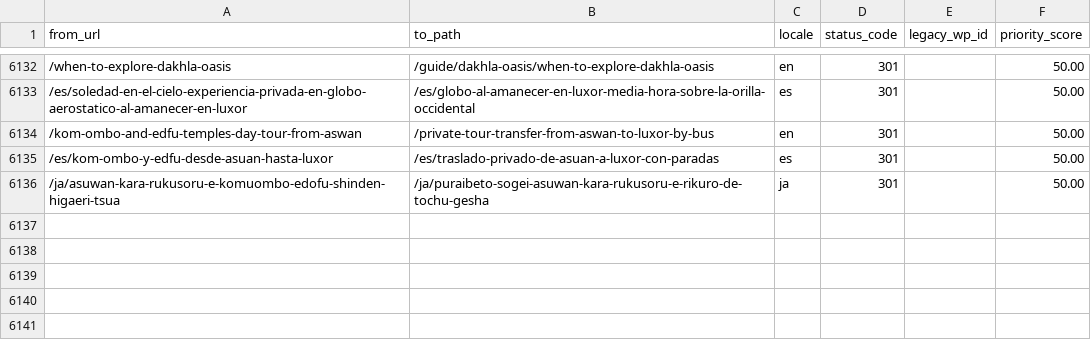
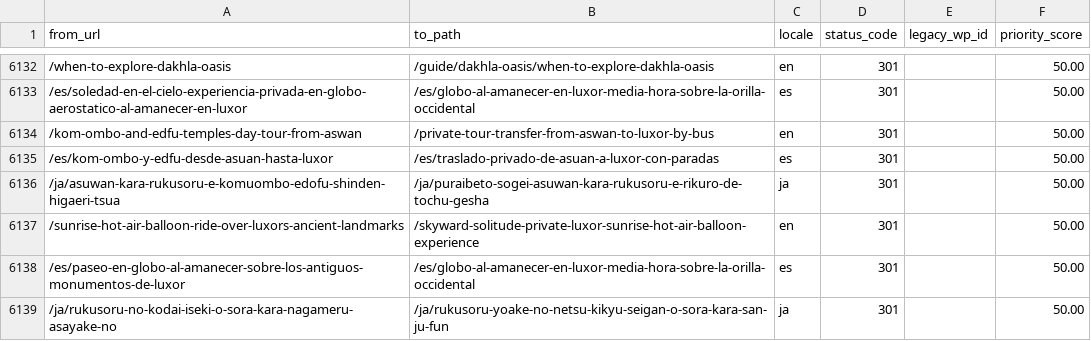
Before and after one commit to desertcanvasart-dotcom/travel2egypt-next, a CSV file: migration/redirect-map.csv, drawn as a sheet; only a part is shown, gaps mark what is left out; the diff names each change by its address in the sheet, - before the commit and + after, or states it on an @@ line.

```diff
--- a/migration/redirect-map.csv
+++ b/migration/redirect-map.csv
+row 6137: /sunrise-hot-air-balloon-ride-over-luxors-ancient-landmarks | /skyward-solitude-private-luxor-sunrise-hot-air-balloon-experience | en | 301 |  | 50.00
+row 6138: /es/paseo-en-globo-al-amanecer-sobre-los-antiguos-monumentos-de-luxor | /es/globo-al-amanecer-en-luxor-media-hora-sobre-la-orilla-occidental | es | 301 |  | 50.00
+row 6139: /ja/rukusoru-no-kodai-iseki-o-sora-kara-nagameru-asayake-no | /ja/rukusoru-yoake-no-netsu-kikyu-seigan-o-sora-kara-san-ju-fun | ja | 301 |  | 50.00
```
Also changed, not shown: 25 other files.
